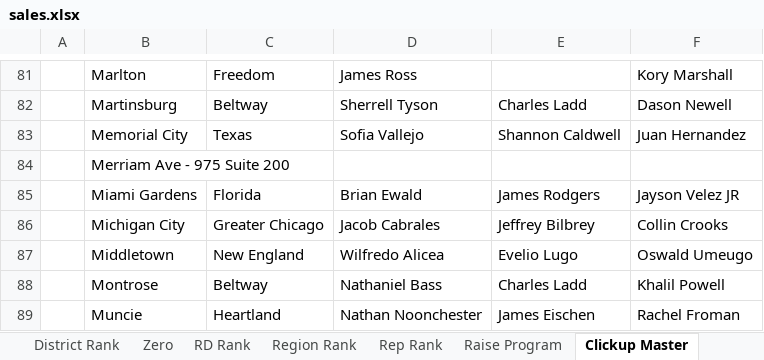
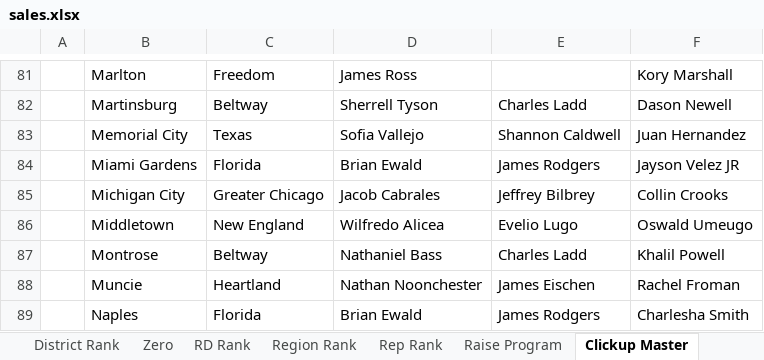
Before and after one commit to BlufoxMobile/One-On-One-Form, an Excel workbook: data/sales.xlsx, sheet Clickup Master, drawn as a sheet; only a part is shown, gaps mark what is left out; the shorter side is filled out with more unchanged rows; values as stored, in another font and other column widths than the file's, no borders; table styles not drawn; the diff names each change by its address in the sheet, - before the commit and + after, or states it on an @@ line.

```diff
--- a/data/sales.xlsx (sheet Clickup Master)
+++ b/data/sales.xlsx (sheet Clickup Master)
-row 84:  | Merriam Ave - 975 Suite 200
```
Also changed, not shown: sheet Rep Rank, sheet Store Rank, sheet Zero, sheet District Rank, sheet Region Rank, sheet RD Rank, 1 more sheet, hidden cells.
